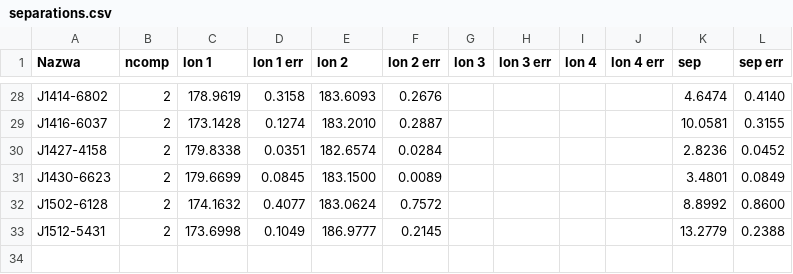
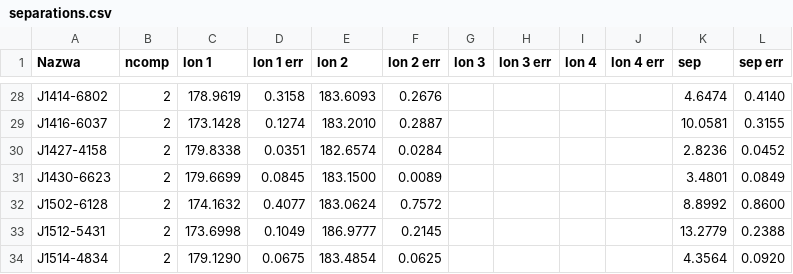
Before and after one commit to aszary/spats, a CSV file: input/separations.csv, drawn as a sheet; only a part is shown, gaps mark what is left out; the diff names each change by its address in the sheet, - before the commit and + after, or states it on an @@ line.

Commit message:
separations: J1514-4834 (agent review, all 20 pulses kept)

```diff
--- a/input/separations.csv
+++ b/input/separations.csv
+row 34: J1514-4834 | 2 | 179.1290 | 0.0675 | 183.4854 | 0.0625 |  |  |  |  | 4.3564 | 0.0920
```
